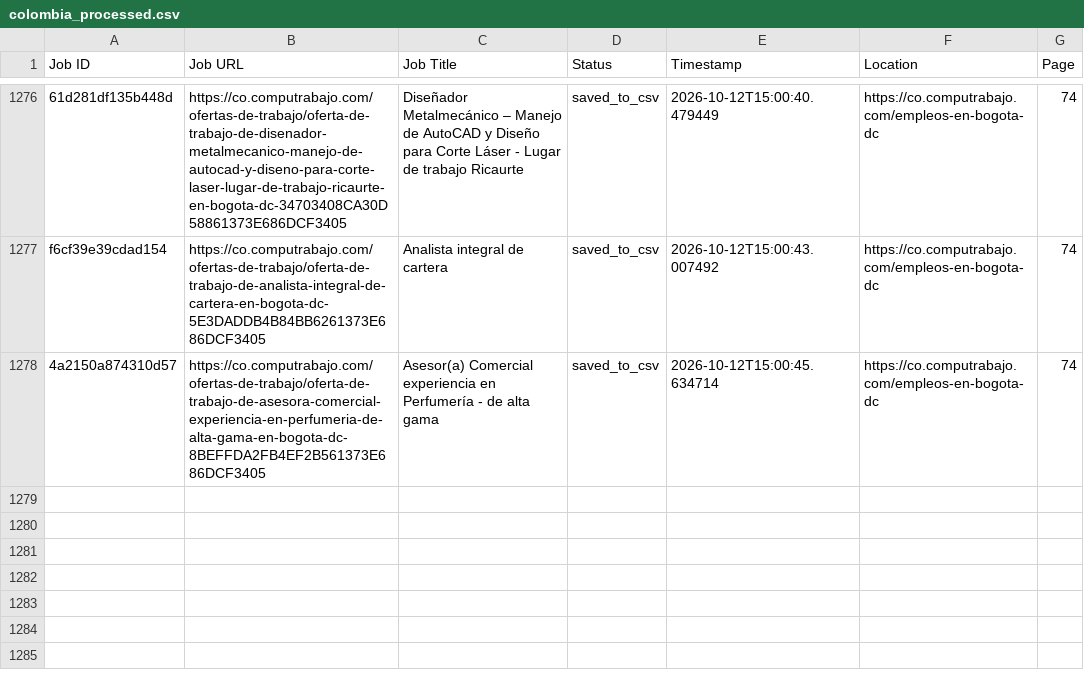
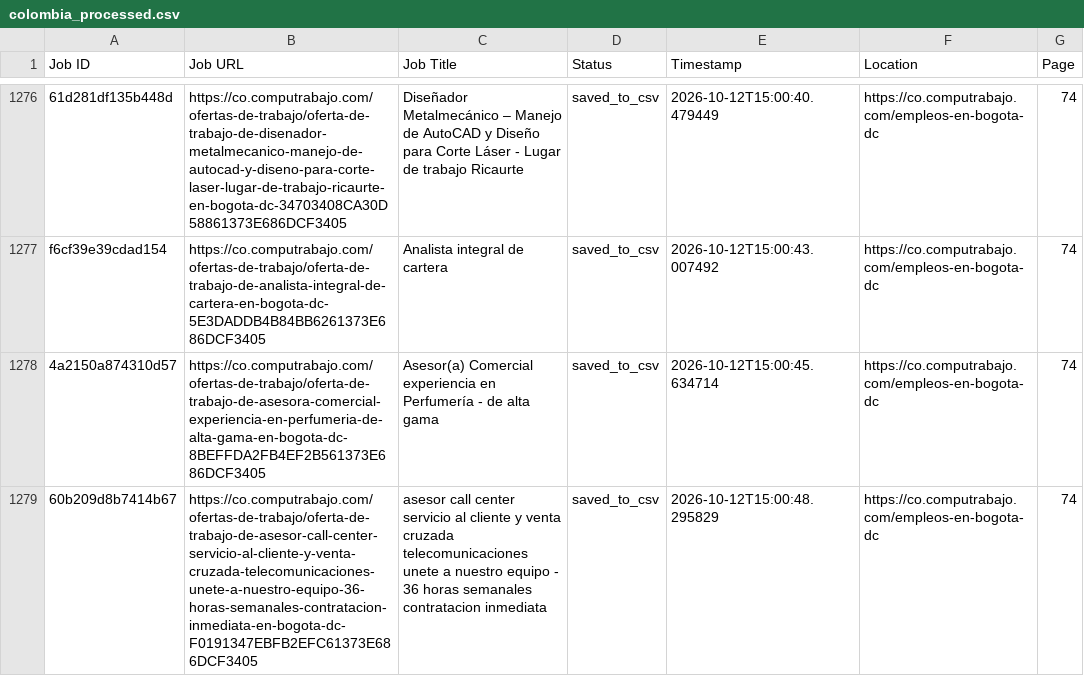
Before and after one commit to liliankason/computrabajo_colombia_scraper, a CSV file: colombia_processed.csv, drawn as a sheet; only a part is shown, gaps mark what is left out; the diff names each change by its address in the sheet, - before the commit and + after, or states it on an @@ line.

```diff
--- a/colombia_processed.csv
+++ b/colombia_processed.csv
+row 1279: 60b209d8b7414b67 | https://co.computrabajo.com/ofertas-de-trabajo/oferta-de-trabajo-de-asesor-call-center-servicio-al-cliente-y-venta-cruzada-telecomunicaciones-unete-a-nuestro-equipo-36-horas-semanales-contratacion-inmediata-en-bogota-dc-F0191347EBFB2EFC61373E686DCF3405 | asesor call center servicio al cliente y venta cruzada telecomunicaciones unete a nuestro equipo - 36 horas semanales contratacion inmediata | saved_to_csv | 2026-10-12T15:00:48.295829 | https://co.computrabajo.com/empleos-en-bogota-dc | 74
```
Also changed, not shown: 2 other files.
